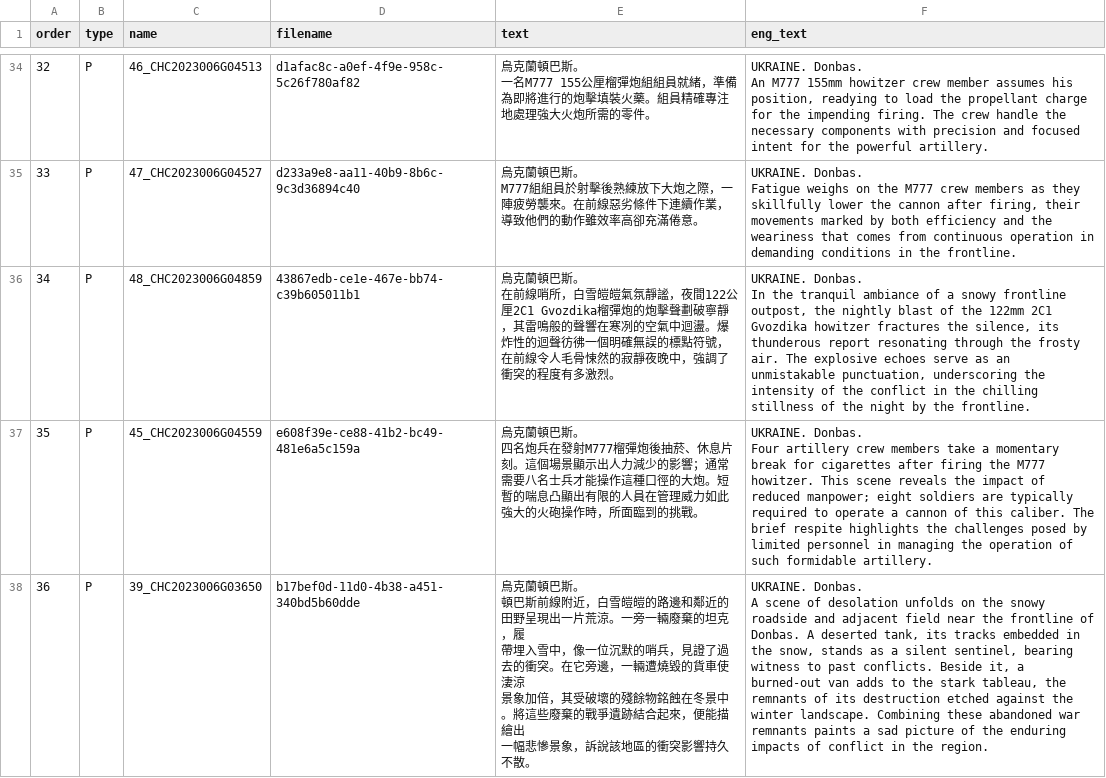
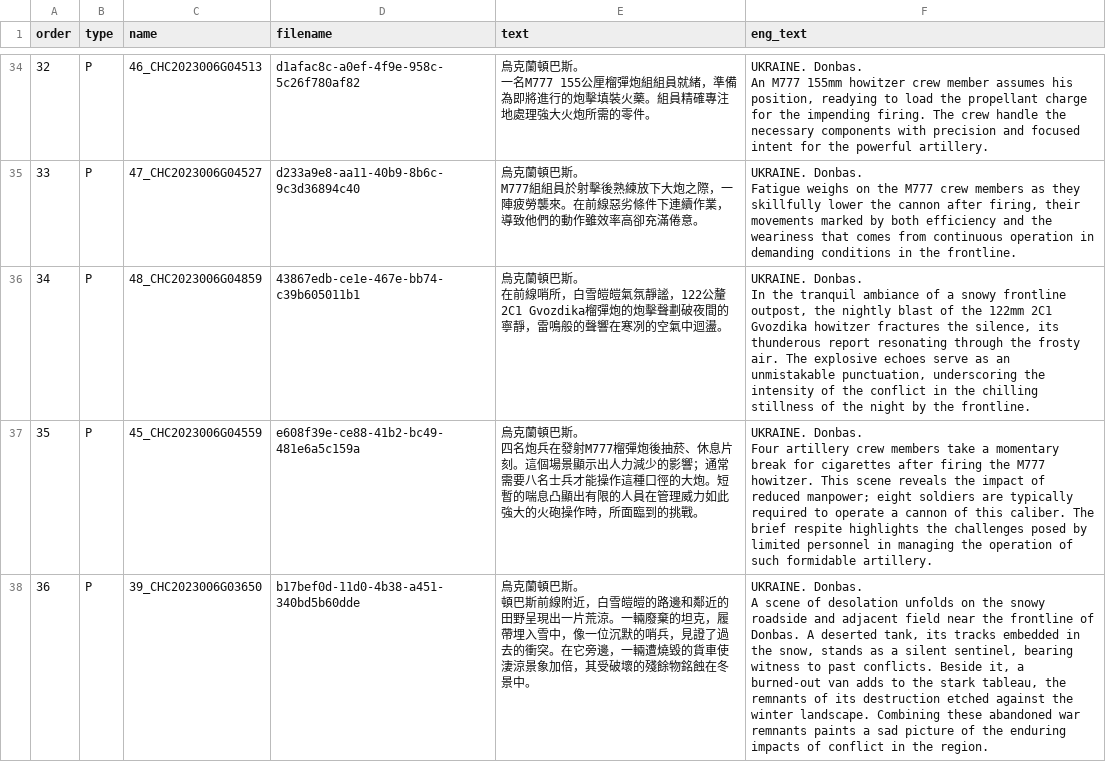
Before and after one commit to tyc67/Sandalphon, a CSV file: packages/2024-ccc-uk/script/csv/raw-data.csv, drawn as a sheet; only a part is shown, gaps mark what is left out; the diff covers the shown part only.

```diff
--- a/packages/2024-ccc-uk/script/csv/raw-data.csv
+++ b/packages/2024-ccc-uk/script/csv/raw-data.csv
@@ -128,5 +125,5 @@ M777組組員於射擊後熟練放下大炮之際，一陣疲勞襲來。在前
 Fatigue weighs on the M777 crew members as they skillfully lower the cannon after firing, their movements marked by both efficiency and the weariness that comes from continuous operation in demanding conditions in the frontline."
-34,P,48_CHC2023006G04859,43867edb-ce1e-467e-bb74-c39b605011b1,"烏克蘭頓巴斯。
-在前線哨所，白雪皚皚氣氛靜謐，夜間122公厘2C1 Gvozdika榴彈炮的炮擊聲劃破寧靜，其雷鳴般的聲響在寒冽的空氣中迴盪。爆炸性的迴聲彷彿一個明確無誤的標點符號，在前線令人毛骨悚然的寂靜夜晚中，強調了衝突的程度有多激烈。","UKRAINE. Donbas.
-In the tranquil ambiance of a snowy frontline outpost, the nightly blast of the 122mm 2C1 Gvozdika howitzer fractures the silence, its thunderous report resonating through the frosty air. The explosive echoes serve as an unmistakable punctuation, underscoring the intensity of the conflict in the chilling stillness of the night by the frontline."
+34,P,48_CHC2023006G04859,43867edb-ce1e-467e-bb74-c39b605011b1,"烏克蘭頓巴斯。
+在前線哨所，白雪皚皚氣氛靜謐，122公釐2C1 Gvozdika榴彈炮的炮擊聲劃破夜間的寧靜，雷鳴般的聲響在寒冽的空氣中迴盪。","UKRAINE. Donbas.
+In the tranquil ambiance of a snowy frontline outpost, the nightly blast of the 122mm 2C1 Gvozdika howitzer fractures the silence, its thunderous report resonating through the frosty air. The explosive echoes serve as an unmistakable punctuation, underscoring the intensity of the conflict in the chilling stillness of the night by the frontline."
 35,P,45_CHC2023006G04559,e608f39e-ce88-41b2-bc49-481e6a5c159a,"烏克蘭頓巴斯。
@@ -134,7 +131,4 @@ In the tranquil ambiance of a snowy frontline outpost, the nightly blast of the
 Four artillery crew members take a momentary break for cigarettes after firing the M777 howitzer. This scene reveals the impact of reduced manpower; eight soldiers are typically required to operate a cannon of this caliber. The brief respite highlights the challenges posed by limited personnel in managing the operation of such formidable artillery."
-36,P,39_CHC2023006G03650,b17bef0d-11d0-4b38-a451-340bd5b60dde,"烏克蘭頓巴斯。
-頓巴斯前線附近，白雪皚皚的路邊和鄰近的田野呈現出一片荒涼。一旁一輛廢棄的坦克，履
-帶埋入雪中，像一位沉默的哨兵，見證了過去的衝突。在它旁邊，一輛遭燒毀的貨車使淒涼
-景象加倍，其受破壞的殘餘物銘蝕在冬景中。將這些廢棄的戰爭遺跡結合起來，便能描繪出
-一幅悲慘景象，訴說該地區的衝突影響持久不散。","UKRAINE. Donbas.
-A scene of desolation unfolds on the snowy roadside and adjacent field near the frontline of Donbas. A deserted tank, its tracks embedded in the snow, stands as a silent sentinel, bearing witness to past conflicts. Beside it, a burned-out van adds to the stark tableau, the remnants of its destruction etched against the winter landscape. Combining these abandoned war remnants paints a sad picture of the enduring impacts of conflict in the region."
+36,P,39_CHC2023006G03650,b17bef0d-11d0-4b38-a451-340bd5b60dde,"烏克蘭頓巴斯。
+頓巴斯前線附近，白雪皚皚的路邊和鄰近的田野呈現出一片荒涼。一輛廢棄的坦克，履帶埋入雪中，像一位沉默的哨兵，見證了過去的衝突。在它旁邊，一輛遭燒毀的貨車使淒涼景象加倍，其受破壞的殘餘物銘蝕在冬景中。","UKRAINE. Donbas.
+A scene of desolation unfolds on the snowy roadside and adjacent field near the frontline of Donbas. A deserted tank, its tracks embedded in the snow, stands as a silent sentinel, bearing witness to past conflicts. Beside it, a burned-out van adds to the stark tableau, the remnants of its destruction etched against the winter landscape. Combining these abandoned war remnants paints a sad picture of the enduring impacts of conflict in the region."
```
Also changed, not shown: 12 edited cells elsewhere in this file, 5 other files.
